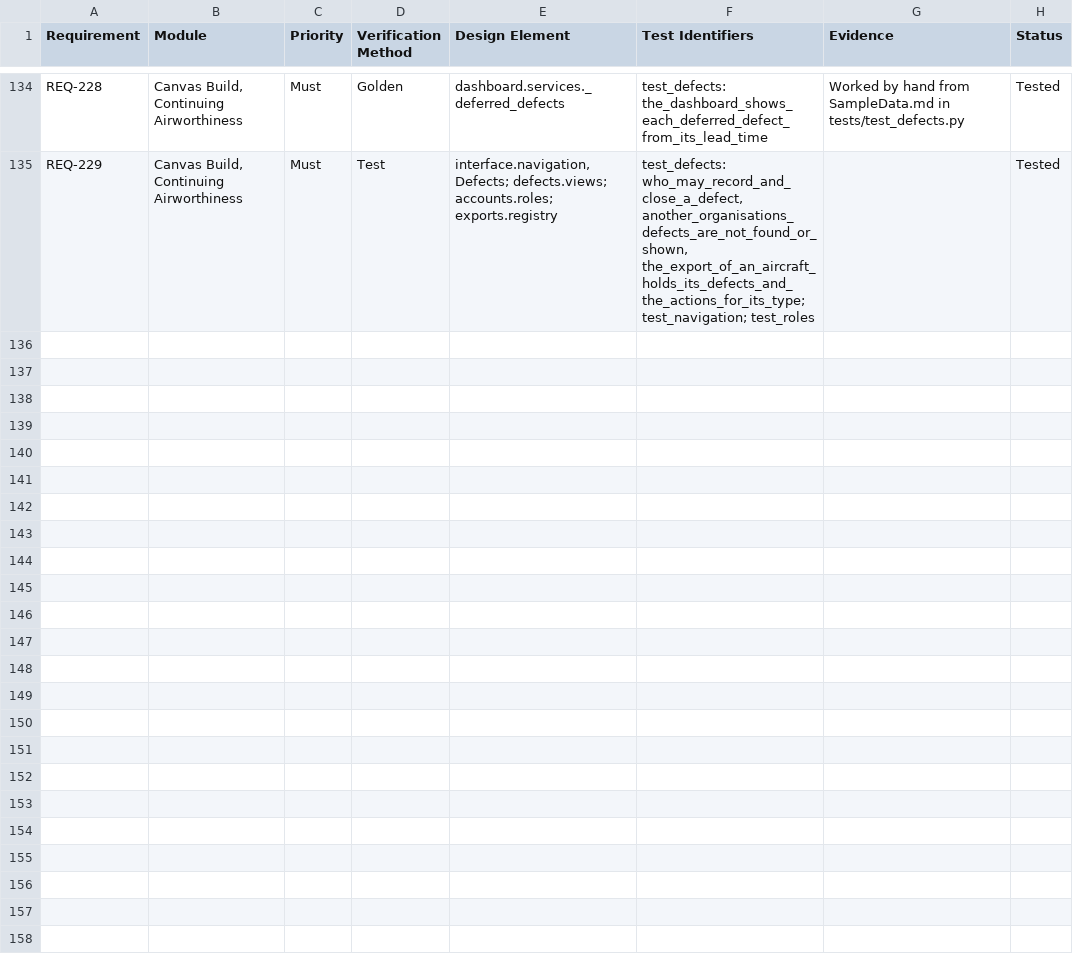
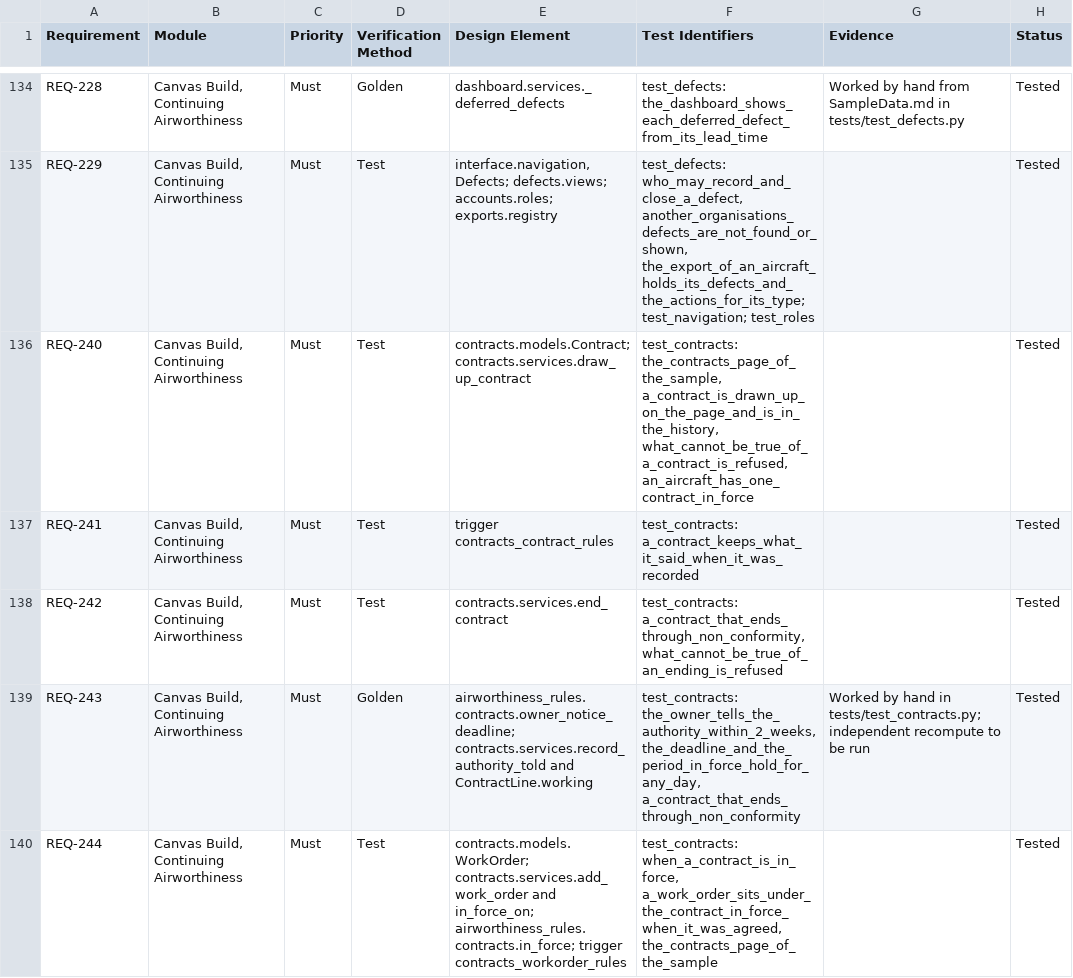
Before and after one commit to alxtkng/airworthiness-plus, a CSV file: requirements/traceability.csv, drawn as a sheet; only a part is shown, gaps mark what is left out; the diff covers the shown part only; the diff names each change by its address in the sheet, - before the commit and + after, or states it on an @@ line.

```diff
--- a/requirements/traceability.csv
+++ b/requirements/traceability.csv
+row 136: REQ-240 | Canvas Build, Continuing Airworthiness | Must | Test | contracts.models.Contract; contracts.services.draw_up_contract | test_contracts: the_contracts_page_of_the_sample, a_contract_is_drawn_up_on_the_page_and_is_in_the_history, what_cannot_be_true_of_a_contract_is_refused, an_aircraft_has_one_contract_in_force |  | Tested
+row 137: REQ-241 | Canvas Build, Continuing Airworthiness | Must | Test | trigger contracts_contract_rules | test_contracts: a_contract_keeps_what_it_said_when_it_was_recorded |  | Tested
+row 138: REQ-242 | Canvas Build, Continuing Airworthiness | Must | Test | contracts.services.end_contract | test_contracts: a_contract_that_ends_through_non_conformity, what_cannot_be_true_of_an_ending_is_refused |  | Tested
+row 139: REQ-243 | Canvas Build, Continuing Airworthiness | Must | Golden | airworthiness_rules.contracts.owner_notice_deadline; contracts.services.record_authority_told and ContractLine.working | test_contracts: the_owner_tells_the_authority_within_2_weeks, the_deadline_and_the_period_in_force_hold_for_any_day, a_contract_that_ends_through_non_conformity | Worked by hand in tests/test_contracts.py; independent recompute to be run | Tested
+row 140: REQ-244 | Canvas Build, Continuing Airworthiness | Must | Test | contracts.models.WorkOrder; contracts.services.add_work_order and in_force_on; airworthiness_rules.contracts.in_force; trigger contracts_workorder_rules | test_contracts: when_a_contract_is_in_force, a_work_order_sits_under_the_contract_in_force_when_it_was_agreed, the_contracts_page_of_the_sample |  | Tested
```
Also changed, not shown: 4 added rows elsewhere in this file, 37 other files.
